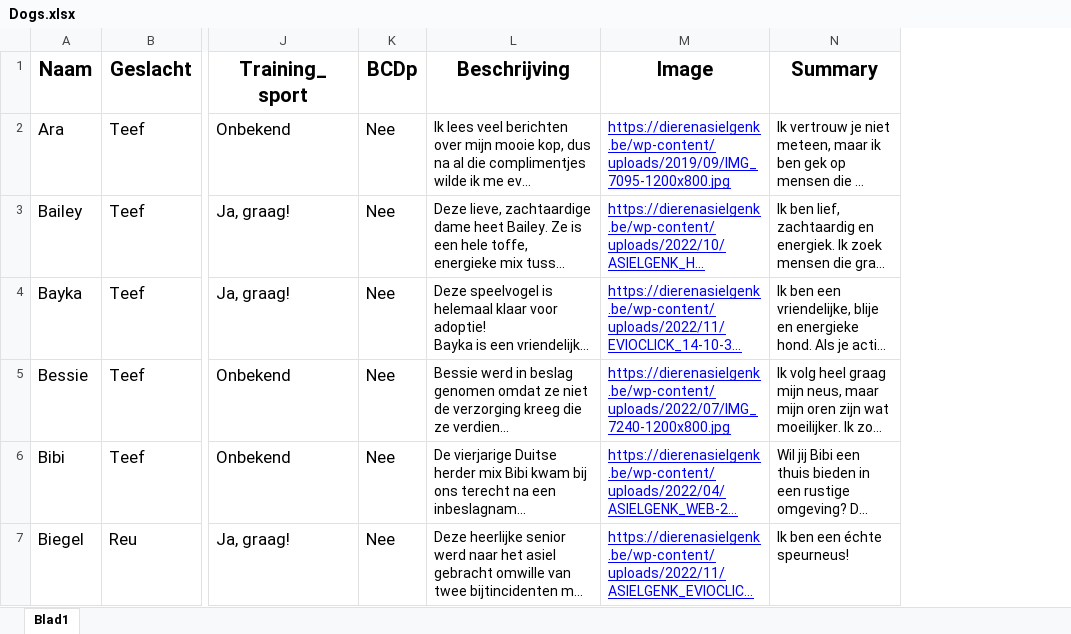
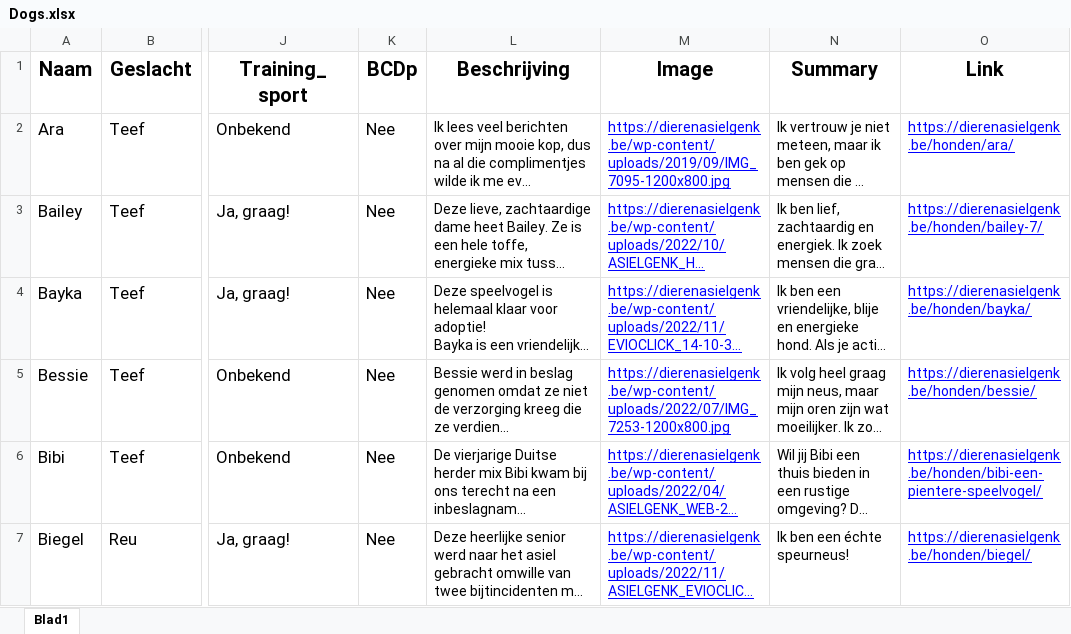
Before and after one commit to MoutPessemier/HCIPaper, an Excel workbook: backend/app/Dogs.xlsx, sheet Blad1, drawn as a sheet; only a part is shown, gaps mark what is left out; long unchanged cells end in …; values as stored, in another font and other column widths than the file's, no borders; charts and pictures not drawn; the diff covers the shown part only; the diff names each change by its address in the sheet, - before the commit and + after, or states it on an @@ line.

```diff
--- a/backend/app/Dogs.xlsx (sheet Blad1)
+++ b/backend/app/Dogs.xlsx (sheet Blad1)
+column O (Link), rows 2-7: https://dierenasielgenk.be/honden/ara/ | https://dierenasielgenk.be/honden/bailey-7/ | https://dierenasielgenk.be/honden/bayka/ | https://dierenasielgenk.be/honden/bessie/ | https://dierenasielgenk.be/honden/bibi-een-pientere-speelvogel/ | https://dierenasielgenk.be/honden/biegel/
-M5 (Image): https://dierenasielgenk.be/wp-content/uploads/2022/07/IMG_7240-1200x800.jpg
+M5 (Image): https://dierenasielgenk.be/wp-content/uploads/2022/07/IMG_7253-1200x800.jpg
```
Also changed, not shown: 1 removed row elsewhere in this sheet, backend/app/records.xlsx, 2 other files.
